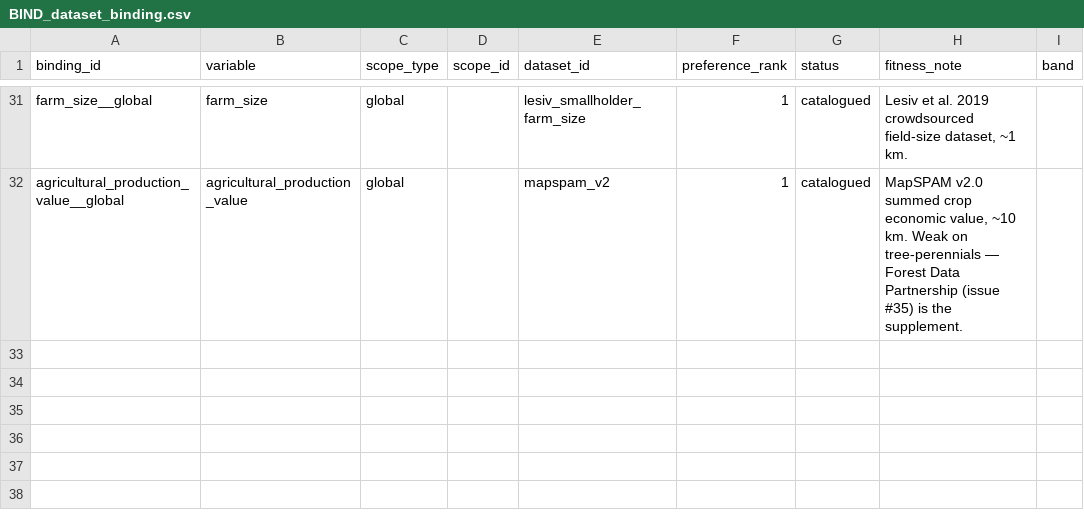
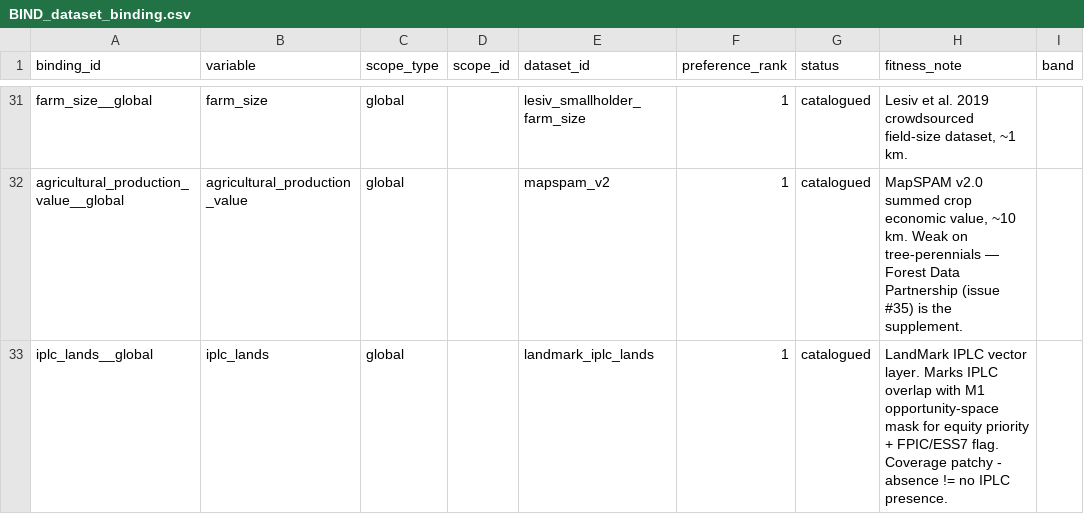
Before and after one commit to CIAT/nbs_ruralscan, a CSV file: schema/registers/BIND_dataset_binding.csv, drawn as a sheet; only a part is shown, gaps mark what is left out.

```diff
--- a/schema/registers/BIND_dataset_binding.csv
+++ b/schema/registers/BIND_dataset_binding.csv
@@ -32 +32,2 @@ farm_size__global,farm_size,global,,lesiv_smallholder_farm_size,1,catalogued,"Le
 agricultural_production_value__global,agricultural_production_value,global,,mapspam_v2,1,catalogued,"MapSPAM v2.0 summed crop economic value, ~10 km. Weak on tree-perennials — Forest Data Partnership (issue #35) is the supplement.",
+iplc_lands__global,iplc_lands,global,,landmark_iplc_lands,1,catalogued,LandMark IPLC vector layer. Marks IPLC overlap with M1 opportunity-space mask for equity priority + FPIC/ESS7 flag. Coverage patchy - absence != no IPLC presence.,
```
Also changed, not shown: schema/T5_opportunity_space.csv, schema/registers/VONT_variable_ontology.csv, 6 other files.
